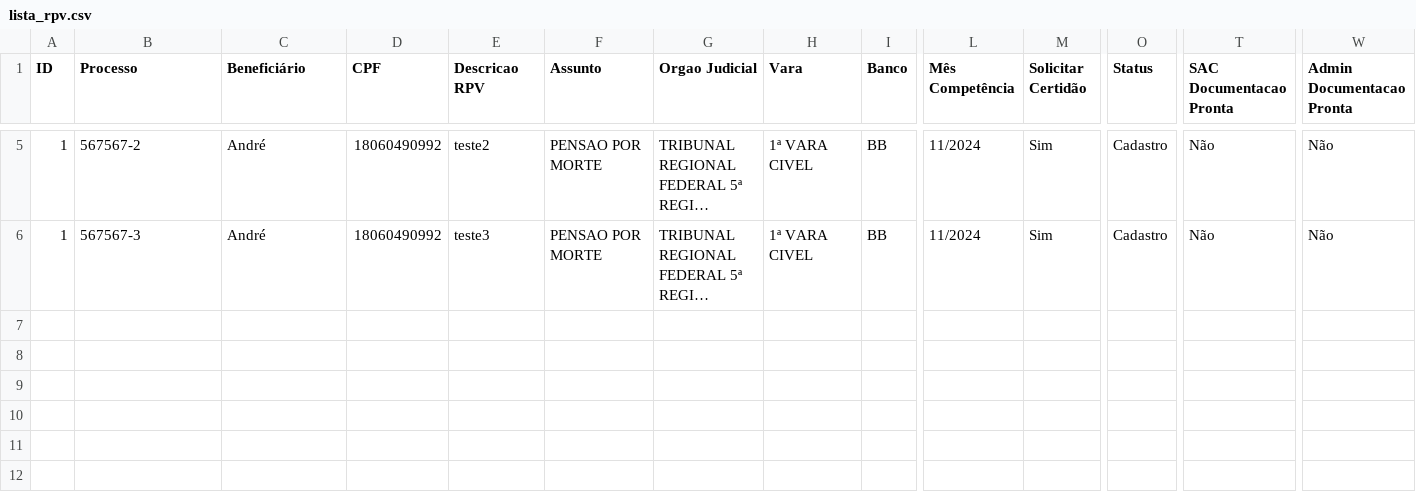
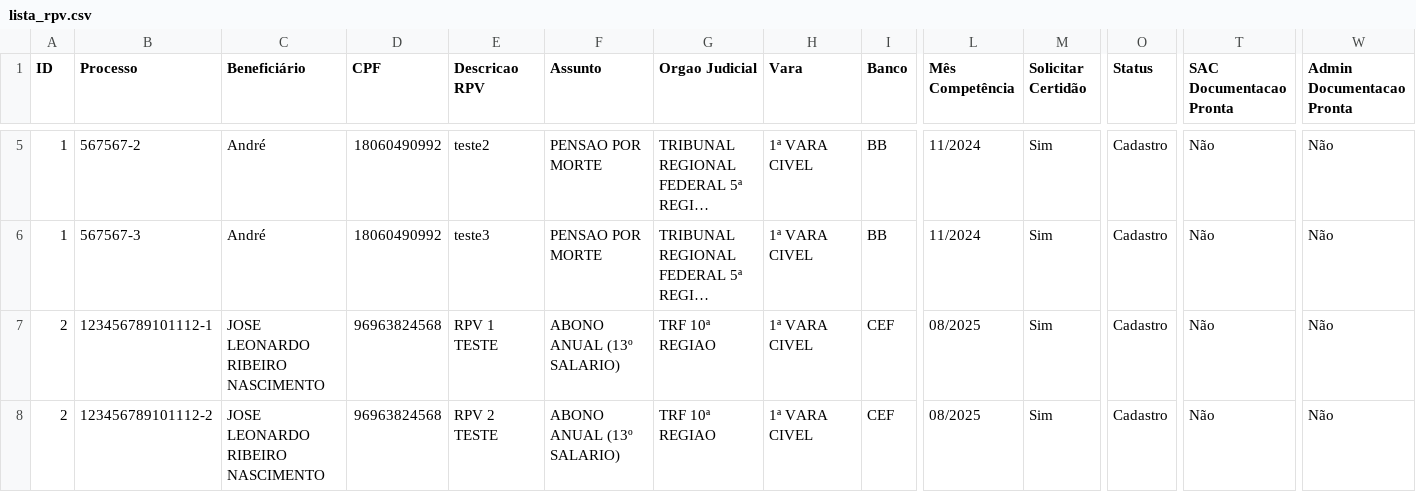
Before and after one commit to leoparipiranga/capistrano_processos, a CSV file: bases/lista_rpv.csv, drawn as a sheet; only a part is shown, gaps mark what is left out; long unchanged cells end in …; rows hold the shown columns only; the diff names each change by its address in the sheet, - before the commit and + after, or states it on an @@ line.

Commit message:
Atualização via Streamlit 23/09/2025 16:59:03

```diff
--- a/bases/lista_rpv.csv
+++ b/bases/lista_rpv.csv
+row 7: 2 | 123456789101112-1 | JOSE LEONARDO RIBEIRO NASCIMENTO | 96963824568 | RPV 1 TESTE | ABONO ANUAL (13º SALARIO) | TRF 10ª REGIAO | 1ª VARA CIVEL | CEF | 08/2025 | Sim | Cadastro | Não | Não
+row 8: 2 | 123456789101112-2 | JOSE LEONARDO RIBEIRO NASCIMENTO | 96963824568 | RPV 2 TESTE | ABONO ANUAL (13º SALARIO) | TRF 10ª REGIAO | 1ª VARA CIVEL | CEF | 08/2025 | Sim | Cadastro | Não | Não
```
